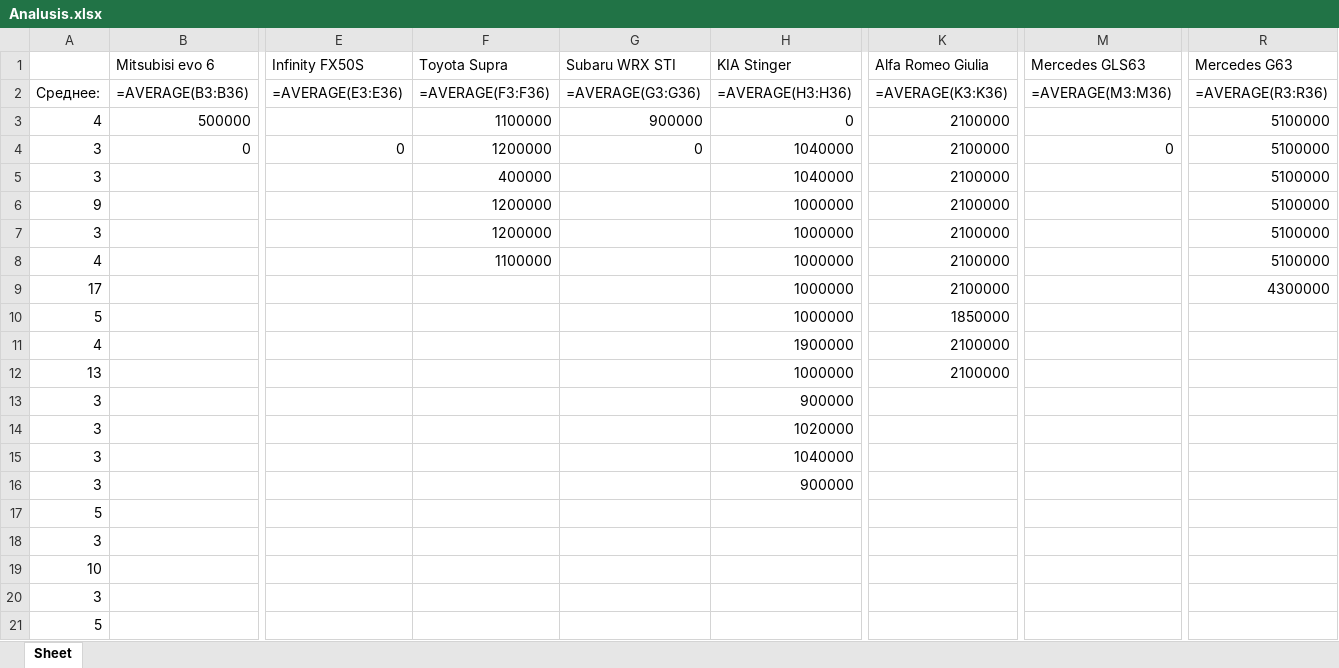
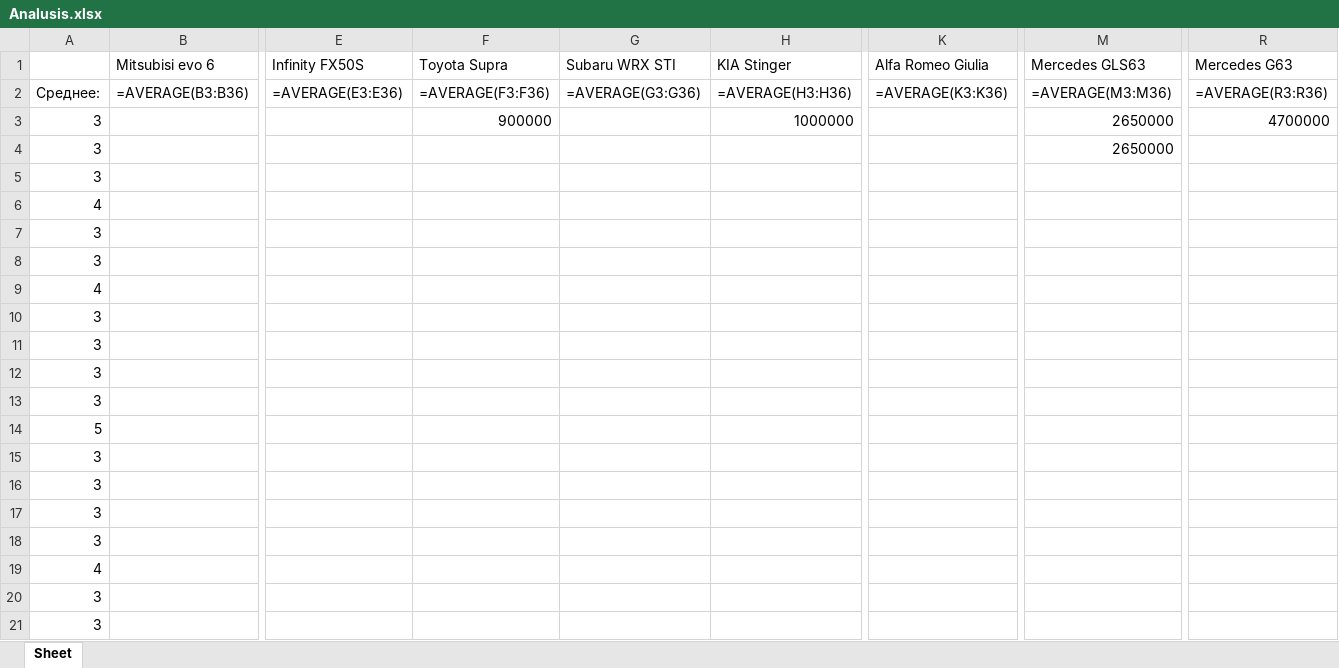
Before and after one commit to Puxlozadiy/discord-bot-parseAds, an Excel workbook: Analusis.xlsx, sheet Sheet, drawn as a sheet; only a part is shown, gaps mark what is left out; values as stored, in another font and other column widths than the file's, no borders; formulas without a stored value are shown as written; removed rows and columns are numbered as before the commit, all else as after; rows hold the shown columns only; the diff names each change by its address in the sheet, - before the commit and + after, or states it on an @@ line.

```diff
--- a/Analusis.xlsx (sheet Sheet)
+++ b/Analusis.xlsx (sheet Sheet)
-row 3: 4 | 500000 |  | 1100000 | 900000 | 0 | 2100000 |  | 5100000
-row 4: 3 | 0 | 0 | 1200000 | 0 | 1040000 | 2100000 | 0 | 5100000
-row 5: 3 |  |  | 400000 |  | 1040000 | 2100000 |  | 5100000
-row 6: 9 |  |  | 1200000 |  | 1000000 | 2100000 |  | 5100000
-F3 (Toyota Supra): 1200000
+F3 (Toyota Supra): 900000
-K3 (Alfa Romeo Giulia): 2100000
+K3 (Alfa Romeo Giulia): (empty)
-M3 (Mercedes GLS63): (empty)
+M3 (Mercedes GLS63): 2650000
-R3 (Mercedes G63): 5100000
+R3 (Mercedes G63): 4700000
-row 8: 4 |  |  | 1100000 |  | 1000000 | 2100000 |  | 5100000
-row 9: 17 |  |  |  |  | 1000000 | 2100000 |  | 4300000
-row 10: 5 |  |  |  |  | 1000000 | 1850000
+row 4: 3 |  |  |  |  |  |  | 2650000
+row 5: 3
-H6 (KIA Stinger): 1900000
+H6 (KIA Stinger): (empty)
-K6 (Alfa Romeo Giulia): 2100000
+K6 (Alfa Romeo Giulia): (empty)
-row 12: 13 |  |  |  |  | 1000000 | 2100000
-H7 (KIA Stinger): 900000
+H7 (KIA Stinger): (empty)
-H8 (KIA Stinger): 1020000
+H8 (KIA Stinger): (empty)
+row 9: 4
-H10 (KIA Stinger): 1040000
+H10 (KIA Stinger): (empty)
-H11 (KIA Stinger): 900000
+H11 (KIA Stinger): (empty)
+row 12: 3
+row 13: 3
-row 19: 10
+row 17: 3
+row 18: 3
-A19: 5
+A19: 4
+row 20: 3
+row 21: 3
```
Also changed, not shown: 1 other file.
